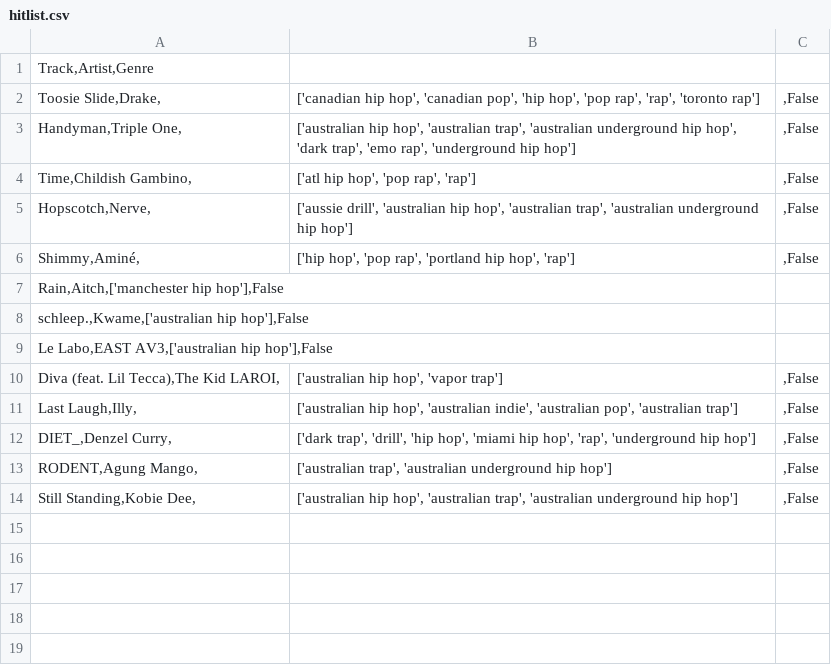
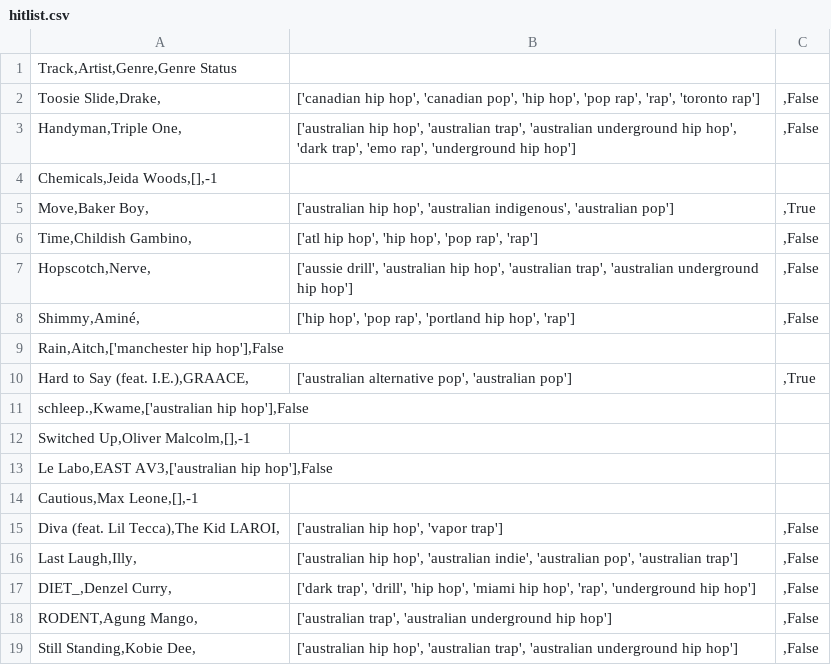
Before and after one commit to ZacHooper/no-hip-hop-hitlist, a CSV file: hitlist.csv, drawn as a sheet.

```diff
--- a/hitlist.csv
+++ b/hitlist.csv
@@ -1,5 +1,7 @@
-Track,Artist,Genre
+Track,Artist,Genre,Genre Status
 Toosie Slide,Drake,|['canadian hip hop', 'canadian pop', 'hip hop', 'pop rap', 'rap', 'toronto rap']|,False
 Handyman,Triple One,|['australian hip hop', 'australian trap', 'australian underground hip hop', 'dark trap', 'emo rap', 'underground hip hop']|,False
-Time,Childish Gambino,|['atl hip hop', 'pop rap', 'rap']|,False
+Chemicals,Jeida Woods,[],-1
+Move,Baker Boy,|['australian hip hop', 'australian indigenous', 'australian pop']|,True
+Time,Childish Gambino,|['atl hip hop', 'hip hop', 'pop rap', 'rap']|,False
 Hopscotch,Nerve,|['aussie drill', 'australian hip hop', 'australian trap', 'australian underground hip hop']|,False
@@ -7,4 +9,7 @@ Shimmy,Aminé,|['hip hop', 'pop rap', 'portland hip hop', 'rap']|,False
 Rain,Aitch,['manchester hip hop'],False
+Hard to Say (feat. I.E.),GRAACE,|['australian alternative pop', 'australian pop']|,True
 schleep.,Kwame,['australian hip hop'],False
+Switched Up,Oliver Malcolm,[],-1
 Le Labo,EAST AV3,['australian hip hop'],False
+Cautious,Max Leone,[],-1
 Diva (feat. Lil Tecca),The Kid LAROI,|['australian hip hop', 'vapor trap']|,False
```
Also changed, not shown: 6 other files.
